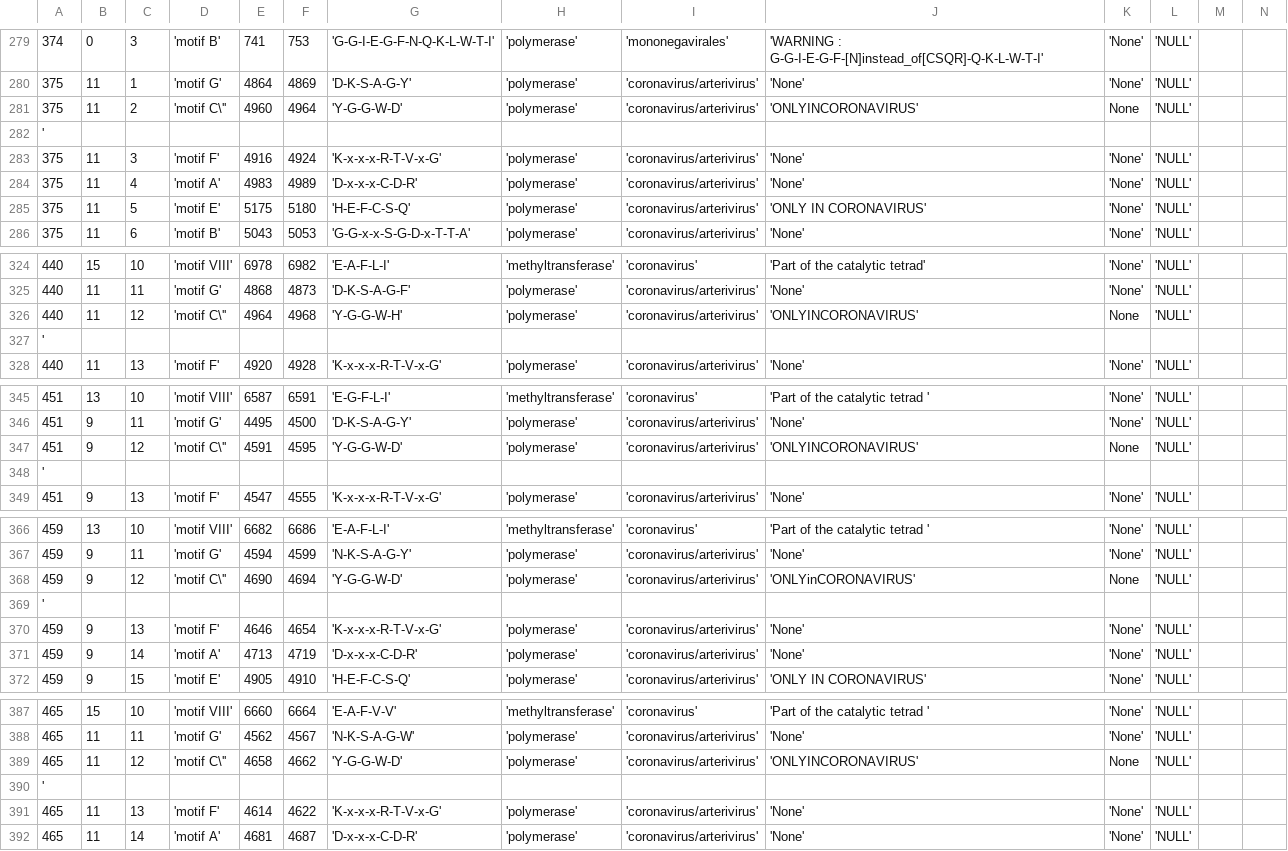
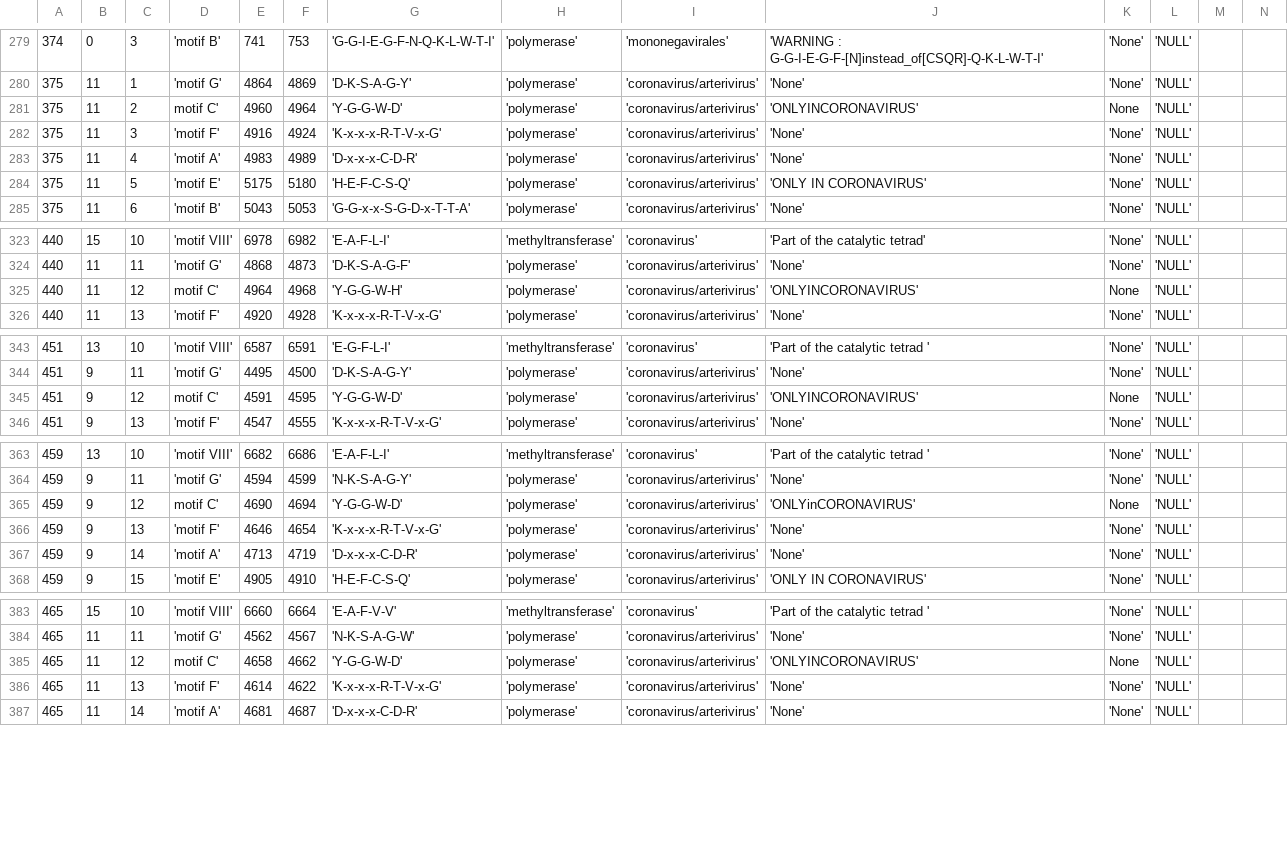
Before and after one commit to wildevince/Testymolo, a CSV file: testymolo/testymolo/media/tables_csv/Prot_MOTIF.csv, drawn as a sheet; only a part is shown, gaps mark what is left out; the diff covers the shown part only.

```diff
--- a/testymolo/testymolo/media/tables_csv/Prot_MOTIF.csv
+++ b/testymolo/testymolo/media/tables_csv/Prot_MOTIF.csv
@@ -280,4 +280,3 @@
 375, 11, 1, 'motif G', 4864, 4869, 'D-K-S-A-G-Y', 'polymerase', 'coronavirus/arterivirus', 'None', 'None', 'NULL'
-375, 11, 2, 'motif C\'', 4960, 4964, 'Y-G-G-W-D', 'polymerase', 'coronavirus/arterivirus', 'ONLYINCORONAVIRUS', None, 'NULL'
-'
+375, 11, 2, "motif C'", 4960, 4964, 'Y-G-G-W-D', 'polymerase', 'coronavirus/arterivirus', 'ONLYINCORONAVIRUS', None, 'NULL'
 375, 11, 3, 'motif F', 4916, 4924, 'K-x-x-x-R-T-V-x-G', 'polymerase', 'coronavirus/arterivirus', 'None', 'None', 'NULL'
@@ -325,4 +324,3 @@
 440, 11, 11, 'motif G', 4868, 4873, 'D-K-S-A-G-F', 'polymerase', 'coronavirus/arterivirus', 'None', 'None', 'NULL'
-440, 11, 12, 'motif C\'', 4964, 4968, 'Y-G-G-W-H', 'polymerase', 'coronavirus/arterivirus', 'ONLYINCORONAVIRUS', None, 'NULL'
-'
+440, 11, 12, "motif C'", 4964, 4968, 'Y-G-G-W-H', 'polymerase', 'coronavirus/arterivirus', 'ONLYINCORONAVIRUS', None, 'NULL'
 440, 11, 13, 'motif F', 4920, 4928, 'K-x-x-x-R-T-V-x-G', 'polymerase', 'coronavirus/arterivirus', 'None', 'None', 'NULL'
@@ -346,4 +344,3 @@
 451, 9, 11, 'motif G', 4495, 4500, 'D-K-S-A-G-Y', 'polymerase', 'coronavirus/arterivirus', 'None', 'None', 'NULL'
-451, 9, 12, 'motif C\'', 4591, 4595, 'Y-G-G-W-D', 'polymerase', 'coronavirus/arterivirus', 'ONLYINCORONAVIRUS', None, 'NULL'
-'
+451, 9, 12, "motif C'", 4591, 4595, 'Y-G-G-W-D', 'polymerase', 'coronavirus/arterivirus', 'ONLYINCORONAVIRUS', None, 'NULL'
 451, 9, 13, 'motif F', 4547, 4555, 'K-x-x-x-R-T-V-x-G', 'polymerase', 'coronavirus/arterivirus', 'None', 'None', 'NULL'
@@ -367,4 +364,3 @@
 459, 9, 11, 'motif G', 4594, 4599, 'N-K-S-A-G-Y', 'polymerase', 'coronavirus/arterivirus', 'None', 'None', 'NULL'
-459, 9, 12, 'motif C\'', 4690, 4694, 'Y-G-G-W-D', 'polymerase', 'coronavirus/arterivirus', 'ONLYinCORONAVIRUS', None, 'NULL'
-'
+459, 9, 12, "motif C'", 4690, 4694, 'Y-G-G-W-D', 'polymerase', 'coronavirus/arterivirus', 'ONLYinCORONAVIRUS', None, 'NULL'
 459, 9, 13, 'motif F', 4646, 4654, 'K-x-x-x-R-T-V-x-G', 'polymerase', 'coronavirus/arterivirus', 'None', 'None', 'NULL'
@@ -388,4 +384,3 @@
 465, 11, 11, 'motif G', 4562, 4567, 'N-K-S-A-G-W', 'polymerase', 'coronavirus/arterivirus', 'None', 'None', 'NULL'
-465, 11, 12, 'motif C\'', 4658, 4662, 'Y-G-G-W-D', 'polymerase', 'coronavirus/arterivirus', 'ONLYINCORONAVIRUS', None, 'NULL'
-'
+465, 11, 12, "motif C'", 4658, 4662, 'Y-G-G-W-D', 'polymerase', 'coronavirus/arterivirus', 'ONLYINCORONAVIRUS', None, 'NULL'
 465, 11, 13, 'motif F', 4614, 4622, 'K-x-x-x-R-T-V-x-G', 'polymerase', 'coronavirus/arterivirus', 'None', 'None', 'NULL'
```
Also changed, not shown: 4 removed rows and 4 edited cells elsewhere in this file, testymolo/testymolo/media/tables_csv/CAZy_DB.csv, testymolo/testymolo/media/tables_csv/CAZy_PP.csv, 8 other files.
